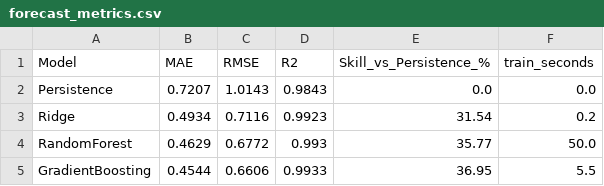
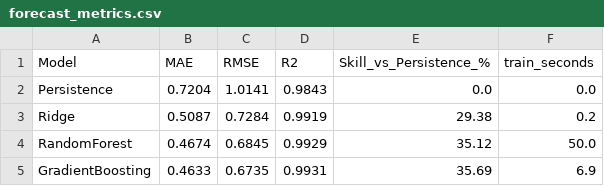
Before and after one commit to srnkaiser/IoT-Weather-Station, a CSV file: results/forecast_metrics.csv, drawn as a sheet.

```diff
--- a/results/forecast_metrics.csv
+++ b/results/forecast_metrics.csv
@@ -1,5 +1,5 @@
 Model,MAE,RMSE,R2,Skill_vs_Persistence_%,train_seconds
-Persistence,0.7207,1.0143,0.9843,0.0,0.0
-Ridge,0.4934,0.7116,0.9923,31.54,0.2
-RandomForest,0.4629,0.6772,0.993,35.77,50.0
-GradientBoosting,0.4544,0.6606,0.9933,36.95,5.5
+Persistence,0.7204,1.0141,0.9843,0.0,0.0
+Ridge,0.5087,0.7284,0.9919,29.38,0.2
+RandomForest,0.4674,0.6845,0.9929,35.12,50.0
+GradientBoosting,0.4633,0.6735,0.9931,35.69,6.9
```
Also changed, not shown: results/combined_by_type.csv, 43 other files.
